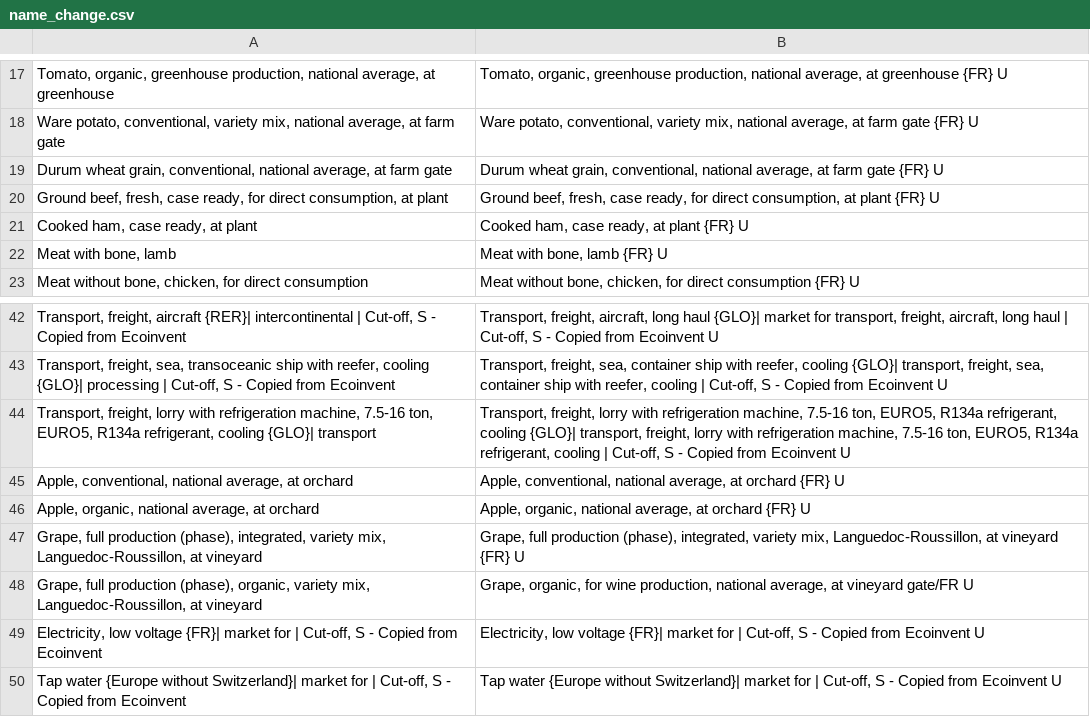
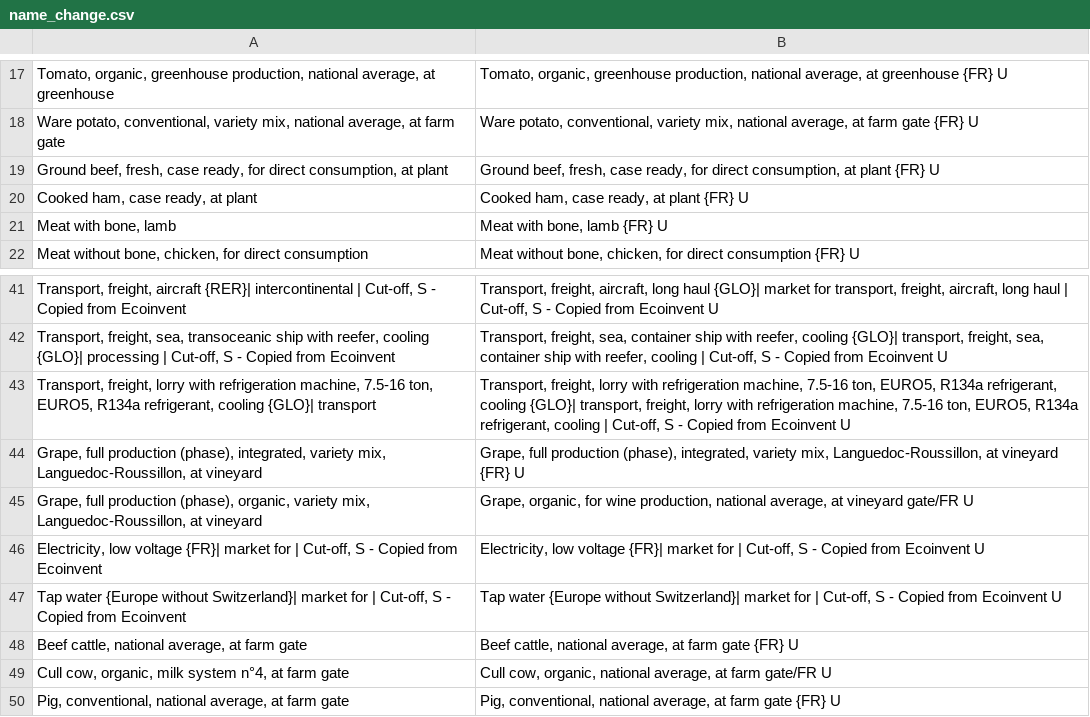
Before and after one commit to MTES-MCT/ecobalyse, a CSV file: data/food/manual_update_agb3.1.1/name_change.csv, drawn as a sheet; only a part is shown, gaps mark what is left out; the shorter side is filled out with more unchanged rows; the diff names each change by its address in the sheet, - before the commit and + after, or states it on an @@ line.

```diff
--- a/data/food/manual_update_agb3.1.1/name_change.csv
+++ b/data/food/manual_update_agb3.1.1/name_change.csv
-row 19: Durum wheat grain, conventional, national average, at farm gate | Durum wheat grain, conventional, national average, at farm gate {FR} U
-row 45: Apple, conventional, national average, at orchard | Apple, conventional, national average, at orchard {FR} U
-row 46: Apple, organic, national average, at orchard | Apple, organic, national average, at orchard {FR} U
```
Also changed, not shown: data/food/manual_update_agb3.1.1/agb311.csv, 4 other files.
